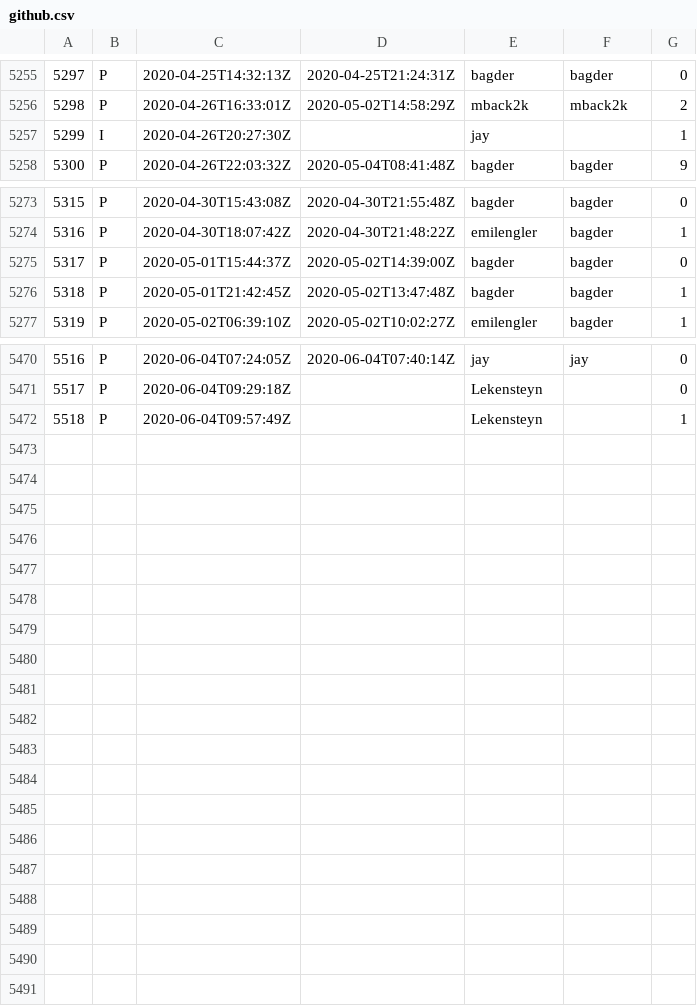
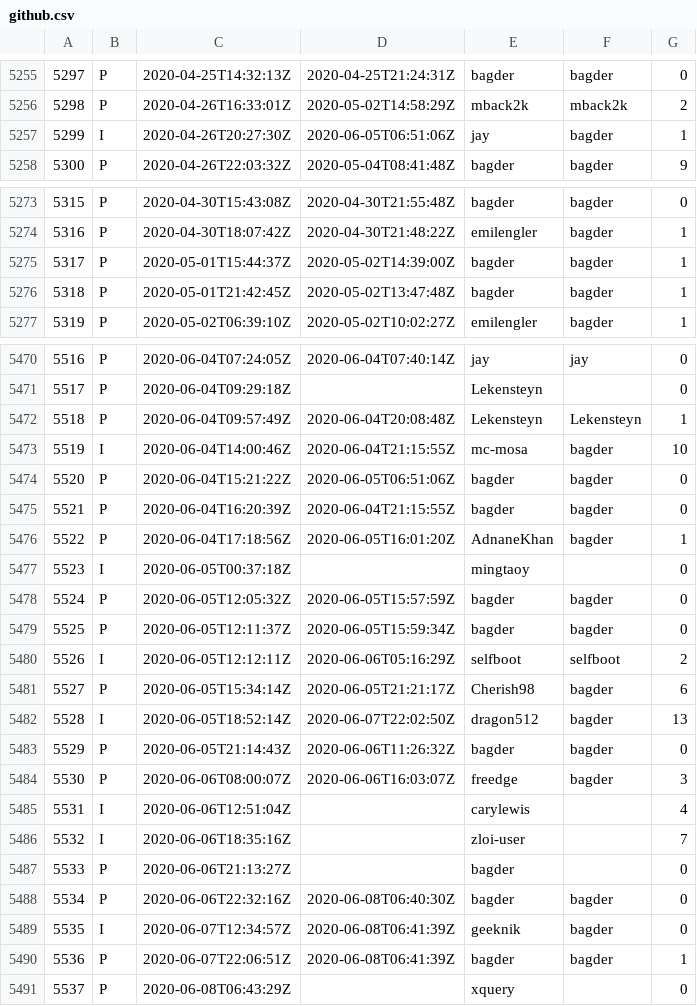
Before and after one commit to curl/stats, a CSV file: csv/github.csv, drawn as a sheet; only a part is shown, gaps mark what is left out; the diff covers the shown part only.

Commit message:
csv/github.csv: regen

```diff
--- a/csv/github.csv
+++ b/csv/github.csv
@@ -5256,3 +5256,3 @@
 5298;P;2020-04-26T16:33:01Z;2020-05-02T14:58:29Z;mback2k;mback2k;2
-5299;I;2020-04-26T20:27:30Z;;jay;;1
+5299;I;2020-04-26T20:27:30Z;2020-06-05T06:51:06Z;jay;bagder;1
 5300;P;2020-04-26T22:03:32Z;2020-05-04T08:41:48Z;bagder;bagder;9
@@ -5274,3 +5274,3 @@
 5316;P;2020-04-30T18:07:42Z;2020-04-30T21:48:22Z;emilengler;bagder;1
-5317;P;2020-05-01T15:44:37Z;2020-05-02T14:39:00Z;bagder;bagder;0
+5317;P;2020-05-01T15:44:37Z;2020-05-02T14:39:00Z;bagder;bagder;1
 5318;P;2020-05-01T21:42:45Z;2020-05-02T13:47:48Z;bagder;bagder;1
@@ -5471,2 +5471,21 @@
 5517;P;2020-06-04T09:29:18Z;;Lekensteyn;;0
-5518;P;2020-06-04T09:57:49Z;;Lekensteyn;;1
+5518;P;2020-06-04T09:57:49Z;2020-06-04T20:08:48Z;Lekensteyn;Lekensteyn;1
+5519;I;2020-06-04T14:00:46Z;2020-06-04T21:15:55Z;mc-mosa;bagder;10
+5520;P;2020-06-04T15:21:22Z;2020-06-05T06:51:06Z;bagder;bagder;0
+5521;P;2020-06-04T16:20:39Z;2020-06-04T21:15:55Z;bagder;bagder;0
+5522;P;2020-06-04T17:18:56Z;2020-06-05T16:01:20Z;AdnaneKhan;bagder;1
+5523;I;2020-06-05T00:37:18Z;;mingtaoy;;0
+5524;P;2020-06-05T12:05:32Z;2020-06-05T15:57:59Z;bagder;bagder;0
+5525;P;2020-06-05T12:11:37Z;2020-06-05T15:59:34Z;bagder;bagder;0
+5526;I;2020-06-05T12:12:11Z;2020-06-06T05:16:29Z;selfboot;selfboot;2
+5527;P;2020-06-05T15:34:14Z;2020-06-05T21:21:17Z;Cherish98;bagder;6
+5528;I;2020-06-05T18:52:14Z;2020-06-07T22:02:50Z;dragon512;bagder;13
+5529;P;2020-06-05T21:14:43Z;2020-06-06T11:26:32Z;bagder;bagder;0
+5530;P;2020-06-06T08:00:07Z;2020-06-06T16:03:07Z;freedge;bagder;3
+5531;I;2020-06-06T12:51:04Z;;carylewis;;4
+5532;I;2020-06-06T18:35:16Z;;zloi-user;;7
+5533;P;2020-06-06T21:13:27Z;;bagder;;0
+5534;P;2020-06-06T22:32:16Z;2020-06-08T06:40:30Z;bagder;bagder;0
+5535;I;2020-06-07T12:34:57Z;2020-06-08T06:41:39Z;geeknik;bagder;0
+5536;P;2020-06-07T22:06:51Z;2020-06-08T06:41:39Z;bagder;bagder;1
+5537;P;2020-06-08T06:43:29Z;;xquery;;0
```
Also changed, not shown: 18 edited cells elsewhere in this file.
